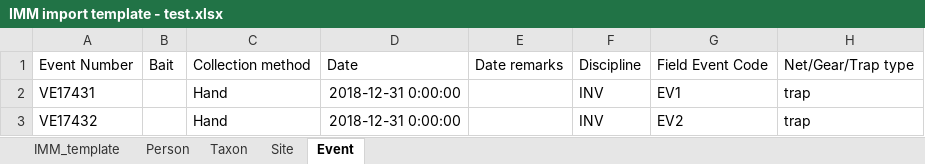
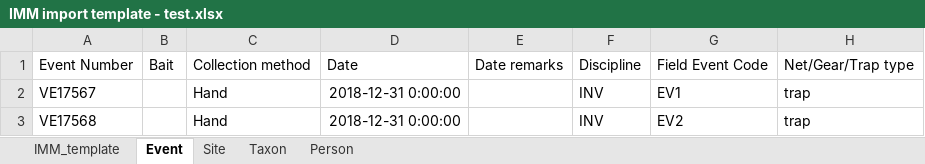
Before and after one commit to evanharley/bulk_import_tool, an Excel workbook: bulk_import_tool/IMM import template - test.xlsx, sheet Event, drawn as a sheet; only a part is shown; values as stored, in another font and other column widths than the file's, no borders; the diff names each change by its address in the sheet, - before the commit and + after, or states it on an @@ line.

```diff
--- a/bulk_import_tool/IMM import template - test.xlsx (sheet Event)
+++ b/bulk_import_tool/IMM import template - test.xlsx (sheet Event)
@@ sheet tab order changed: IMM_template | Event | Site | Taxon | Person @@
-A2: VE17431
+A2: VE17567
-A3: VE17432
+A3: VE17568
```
Also changed, not shown: sheet Person, sheet Site, sheet IMM_template, bulk_import_tool/IMM import template - test - Copy.xlsx, 4 other files.
